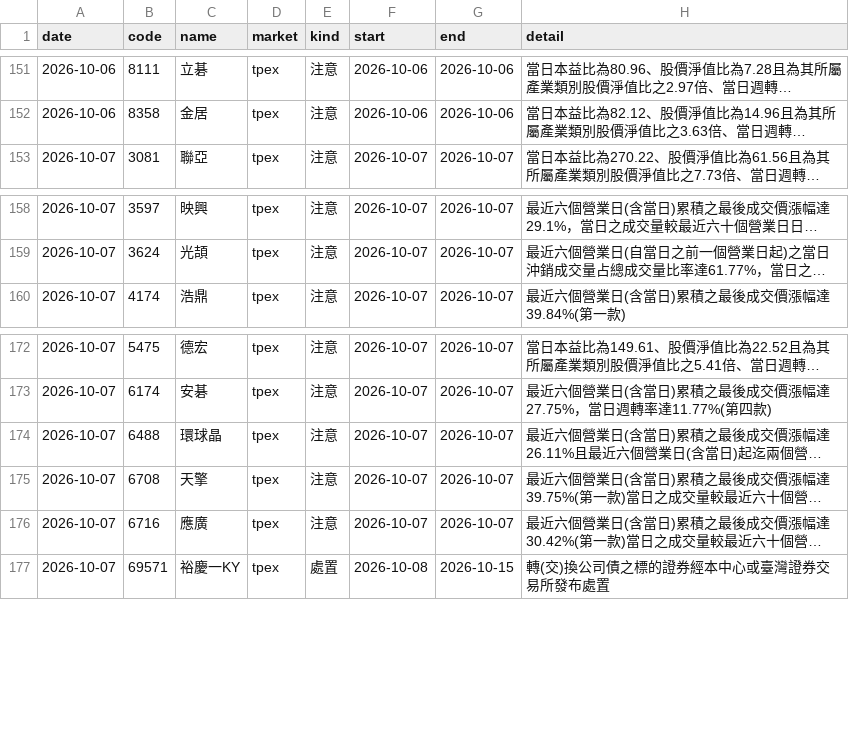
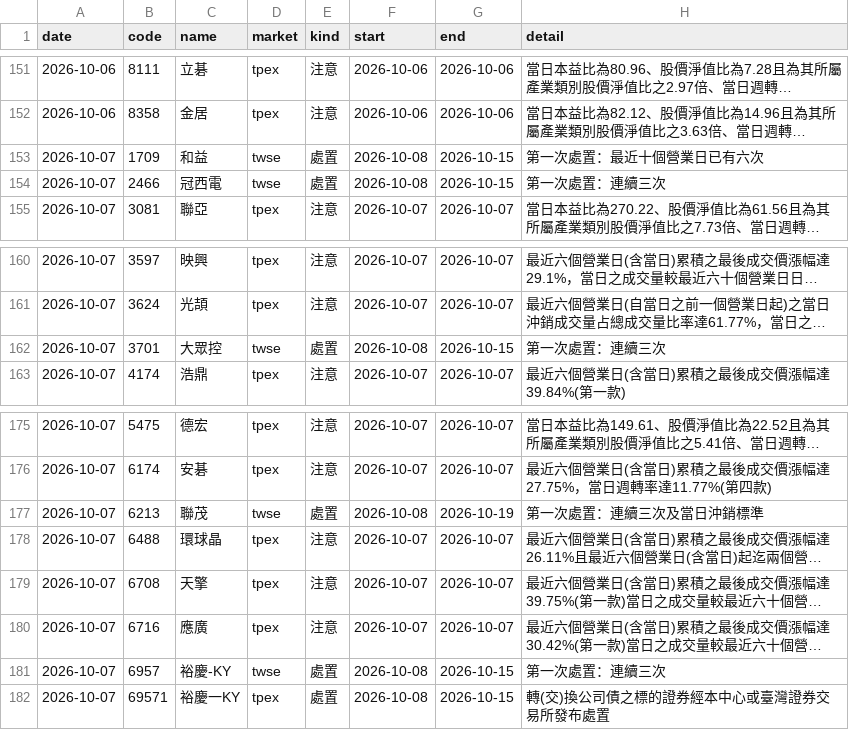
Before and after one commit to ChrisHo0317/Local_Dashboard, a CSV file: data/market/flags.csv, drawn as a sheet; only a part is shown, gaps mark what is left out; long unchanged cells end in …; the diff names each change by its address in the sheet, - before the commit and + after, or states it on an @@ line.

```diff
--- a/data/market/flags.csv
+++ b/data/market/flags.csv
+row 153: 2026-10-07 | 1709 | 和益 | twse | 處置 | 2026-10-08 | 2026-10-15 | 第一次處置：最近十個營業日已有六次
+row 154: 2026-10-07 | 2466 | 冠西電 | twse | 處置 | 2026-10-08 | 2026-10-15 | 第一次處置：連續三次
+row 162: 2026-10-07 | 3701 | 大眾控 | twse | 處置 | 2026-10-08 | 2026-10-15 | 第一次處置：連續三次
+row 177: 2026-10-07 | 6213 | 聯茂 | twse | 處置 | 2026-10-08 | 2026-10-19 | 第一次處置：連續三次及當日沖銷標準
+row 181: 2026-10-07 | 6957 | 裕慶-KY | twse | 處置 | 2026-10-08 | 2026-10-15 | 第一次處置：連續三次
```
Also changed, not shown: data/alerts_sent.csv, data/market/adjust_events.csv, 5 other files.
